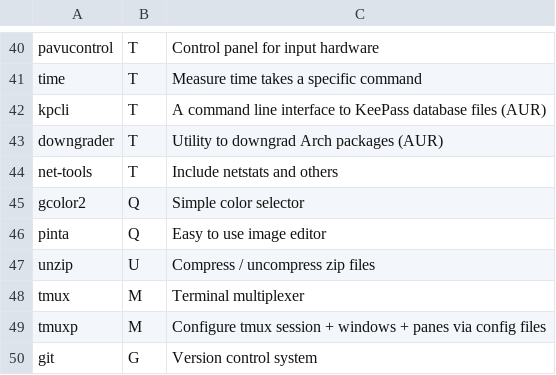
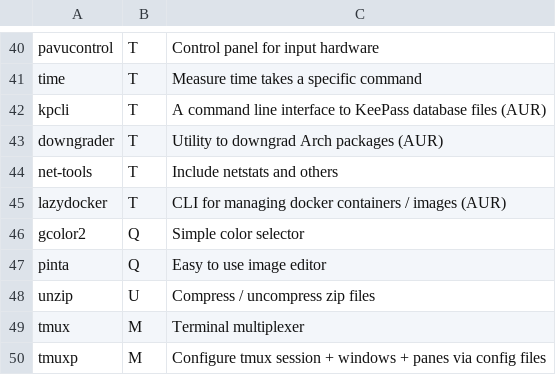
Before and after one commit to Phantas0s/ArchInstall, a CSV file: progs.csv, drawn as a sheet; only a part is shown, gaps mark what is left out; the shorter side is filled out with more unchanged rows.

Commit message:
Add lazydocker

```diff
--- a/progs.csv
+++ b/progs.csv
@@ -44,2 +44,3 @@ downgrader,T,Utility to downgrad Arch packages (AUR),
 net-tools,T,Include netstats and others,
+lazydocker,T,CLI for managing docker containers / images (AUR),
 gcolor2,Q,Simple color selector,
```
